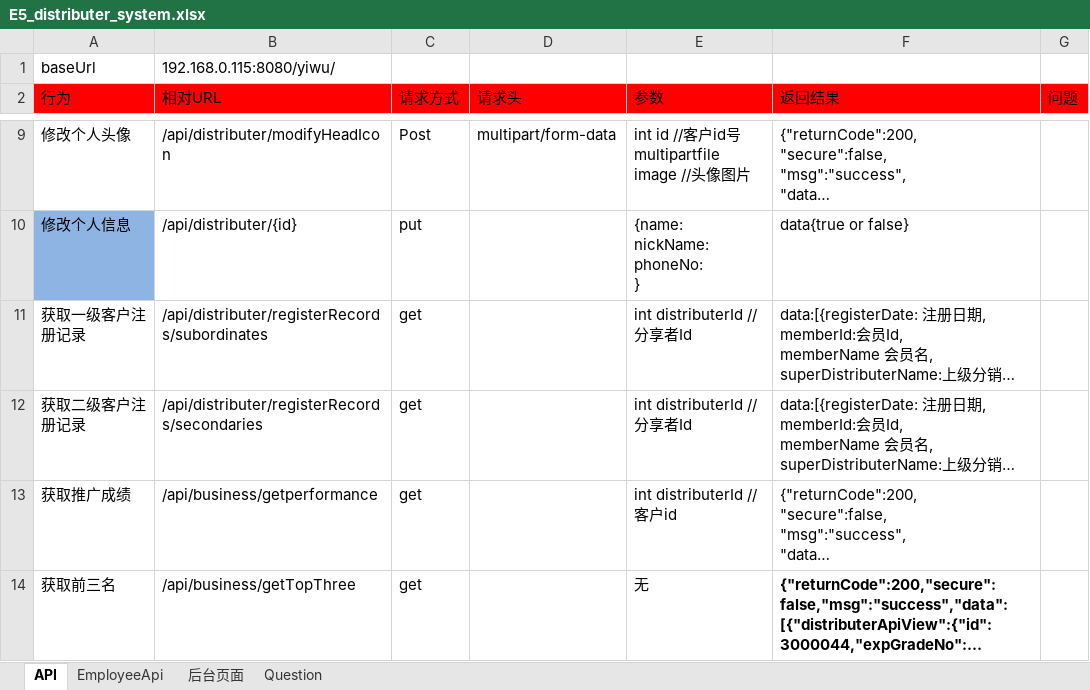
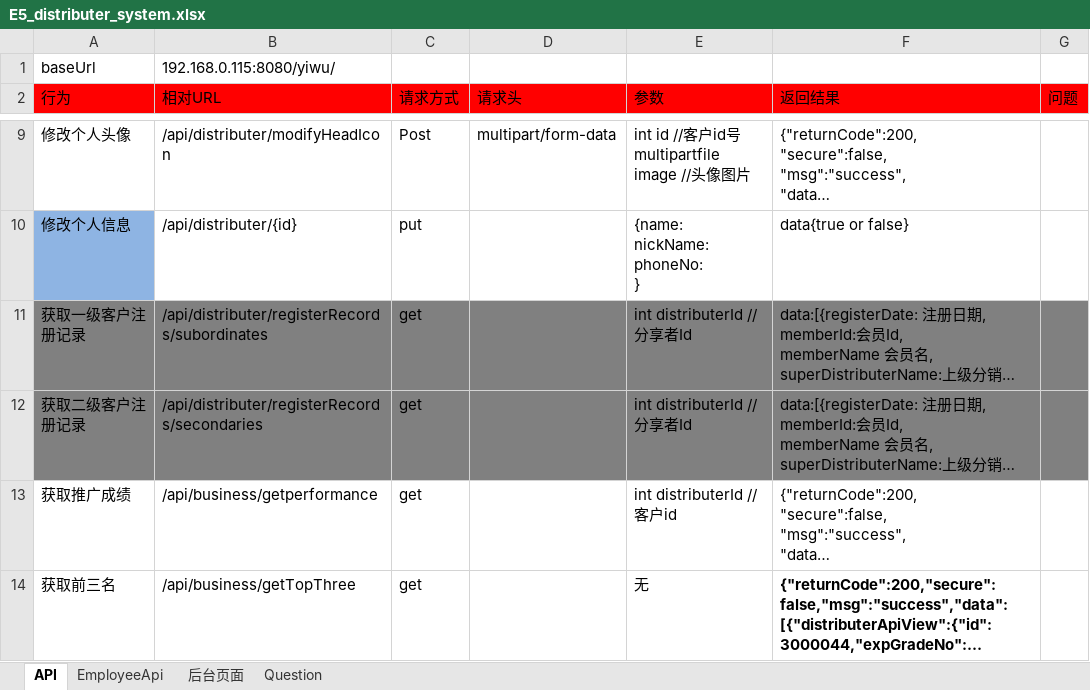
Before and after one commit to ping-0123/yiwu, an Excel workbook: prototypes/E5_distributer_system.xlsx, sheet API, drawn as a sheet; only a part is shown, gaps mark what is left out; long unchanged cells end in …; values as stored, in another font and other column widths than the file's, no borders; the diff covers the shown part only; the diff names each change by its address in the sheet, - before the commit and + after, or states it on an @@ line.

```diff
--- a/prototypes/E5_distributer_system.xlsx (sheet API)
+++ b/prototypes/E5_distributer_system.xlsx (sheet API)
-A11:G12 fill: none
+A11:G12 fill: #808080
```
Also changed, not shown: 2 added rows, 1 edited cell and cell formats elsewhere in this sheet, 17 other files.
